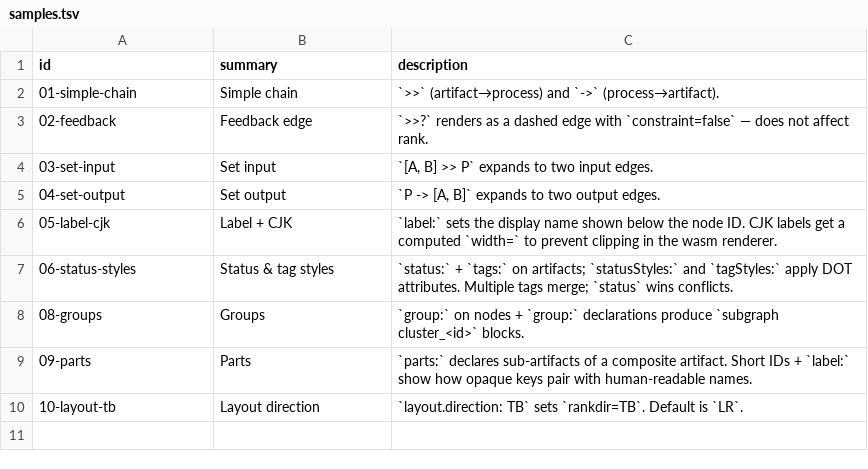
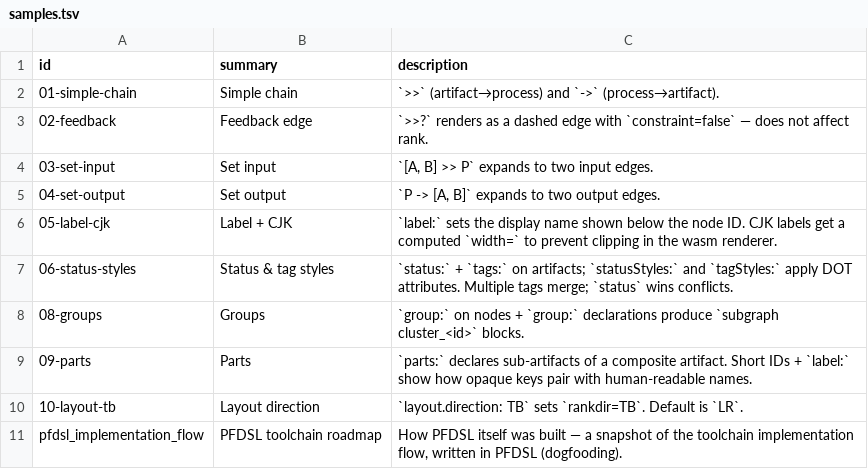
Before and after one commit to takasek/pfdsl, a TSV file: docs/samples/samples.tsv, drawn as a sheet.

Commit message:
refactor: update sample file paths and remove dogfood generation
- Changed the sample file path in index.test.ts to point to the new roadmap.pfdsl.
- Removed the dogfood .dot and .svg generation logic from gen-samples.mjs.
- Updated README generation logic to include the new pfdsl_implementation_flow format.

```diff
--- a/docs/samples/samples.tsv
+++ b/docs/samples/samples.tsv
@@ -10 +10,2 @@ id	summary	description
 10-layout-tb	Layout direction	`layout.direction: TB` sets `rankdir=TB`. Default is `LR`.
+pfdsl_implementation_flow	PFDSL toolchain roadmap	How PFDSL itself was built — a snapshot of the toolchain implementation flow, written in PFDSL (dogfooding).
```
Also changed, not shown: 21 other files.
